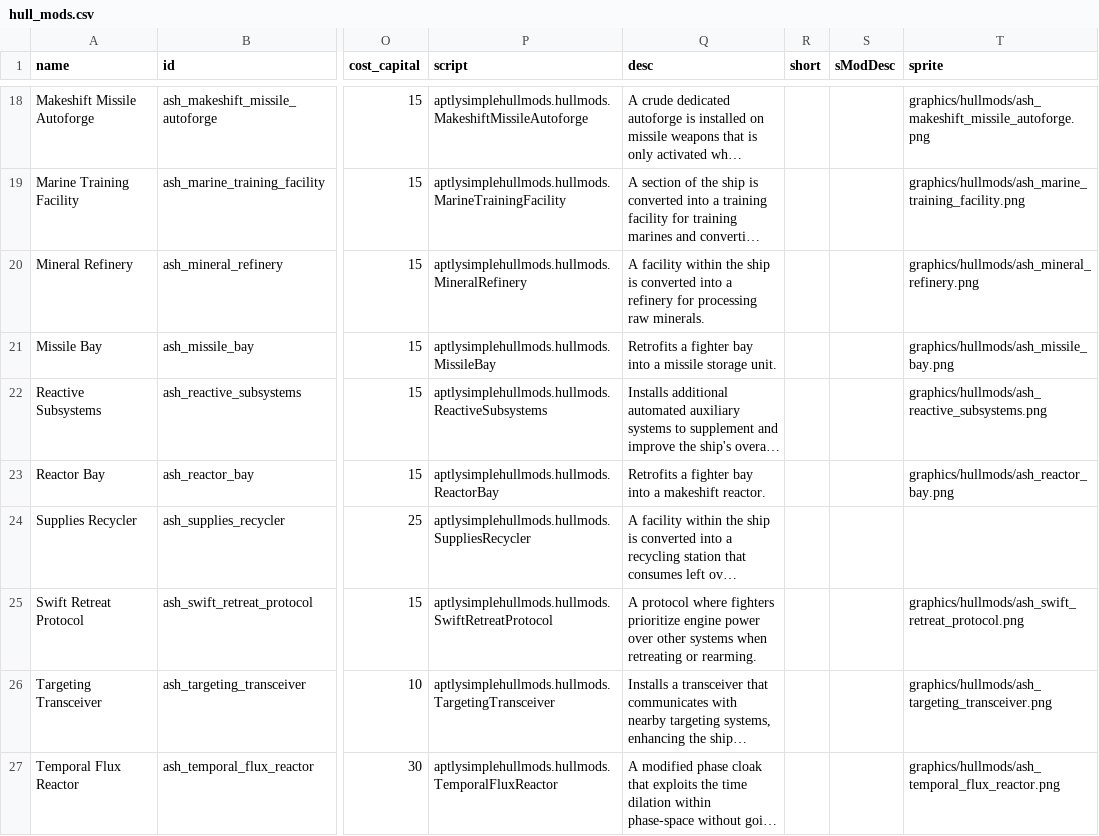
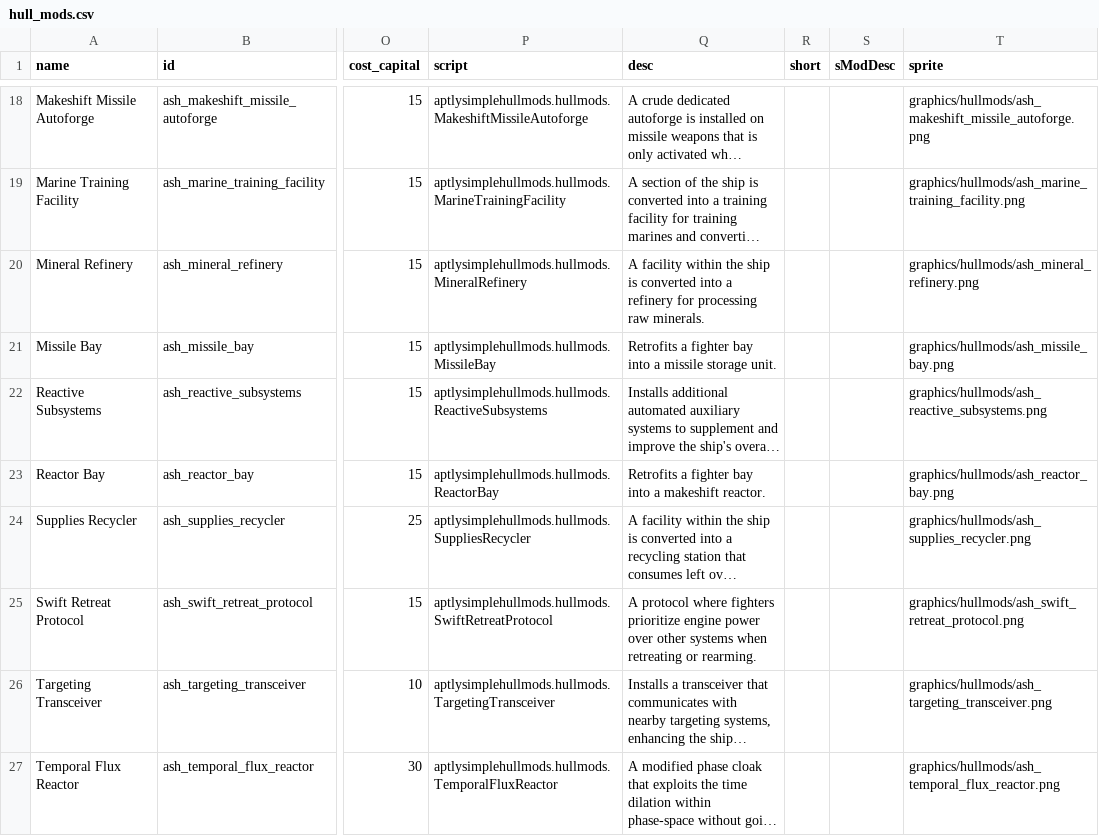
Before and after one commit to AudaxLudos/aptly-simple-hullmods, a CSV file: data/hullmods/hull_mods.csv, drawn as a sheet; only a part is shown, gaps mark what is left out; long unchanged cells end in …; the diff names each change by its address in the sheet, - before the commit and + after, or states it on an @@ line.

```diff
--- a/data/hullmods/hull_mods.csv
+++ b/data/hullmods/hull_mods.csv
-T24 (sprite): (empty)
+T24 (sprite): graphics/hullmods/ash_supplies_recycler.png
```
Also changed, not shown: 4 other files.
